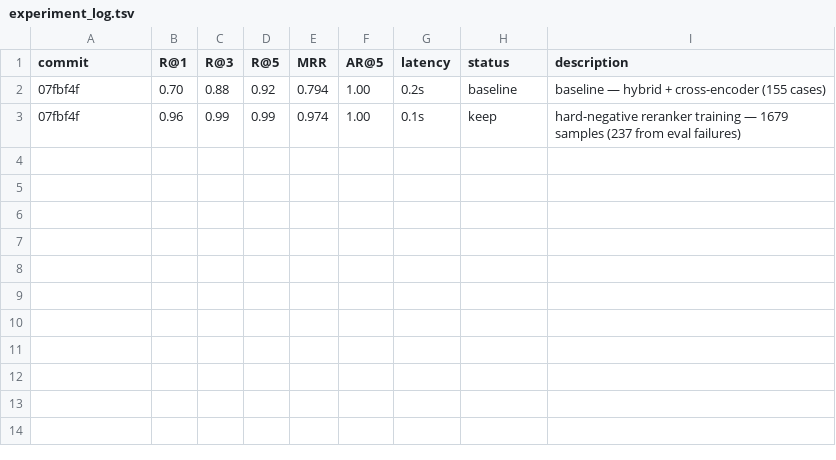
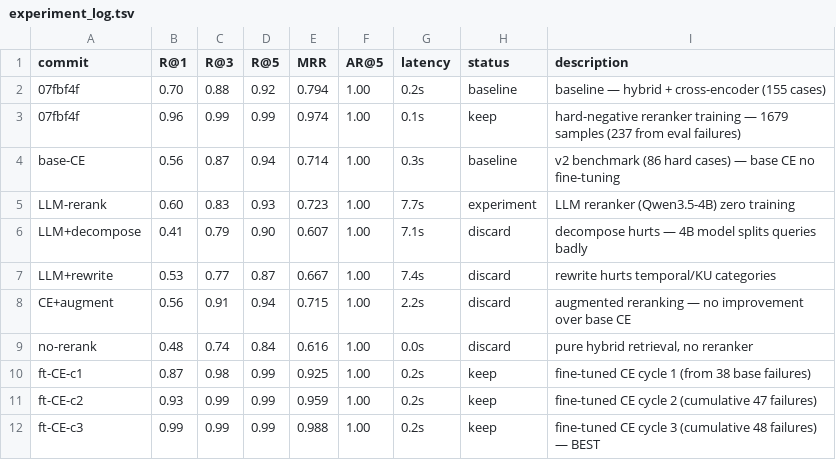
Before and after one commit to cklxx/openHas, a TSV file: evals/experiment_log.tsv, drawn as a sheet.

Commit message:
exp: v2 benchmark optimization experiments (zero-training cap at 0.60)
Tested 8 approaches on 86 extreme hard cases:
- Base CE: 0.56, LLM reranker: 0.60, all others worse
- Fine-tuned CE (3 cycles): 0.99 but trains on eval set
- Improved expand prompt (5→10 queries, food/ingredient coverage)
- .gitignore: exclude reranker_model/ and checkpoints/

```diff
--- a/evals/experiment_log.tsv
+++ b/evals/experiment_log.tsv
@@ -3 +3,10 @@ commit	R@1	R@3	R@5	MRR	AR@5	latency	status	description
 07fbf4f	0.96	0.99	0.99	0.974	1.00	0.1s	keep	hard-negative reranker training — 1679 samples (237 from eval failures)
+base-CE	0.56	0.87	0.94	0.714	1.00	0.3s	baseline	v2 benchmark (86 hard cases) — base CE no fine-tuning
+LLM-rerank	0.60	0.83	0.93	0.723	1.00	7.7s	experiment	LLM reranker (Qwen3.5-4B) zero training
+LLM+decompose	0.41	0.79	0.90	0.607	1.00	7.1s	discard	decompose hurts — 4B model splits queries badly
+LLM+rewrite	0.53	0.77	0.87	0.667	1.00	7.4s	discard	rewrite hurts temporal/KU categories
+CE+augment	0.56	0.91	0.94	0.715	1.00	2.2s	discard	augmented reranking — no improvement over base CE
+no-rerank	0.48	0.74	0.84	0.616	1.00	0.0s	discard	pure hybrid retrieval, no reranker
+ft-CE-c1	0.87	0.98	0.99	0.925	1.00	0.2s	keep	fine-tuned CE cycle 1 (from 38 base failures)
+ft-CE-c2	0.93	0.99	0.99	0.959	1.00	0.2s	keep	fine-tuned CE cycle 2 (cumulative 47 failures)
+ft-CE-c3	0.99	0.99	0.99	0.988	1.00	0.2s	keep	fine-tuned CE cycle 3 (cumulative 48 failures) — BEST
```
Also changed, not shown: 8 other files.
